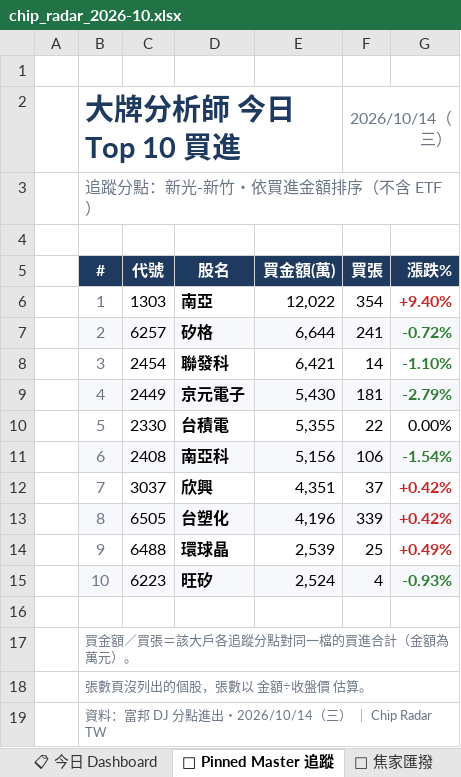
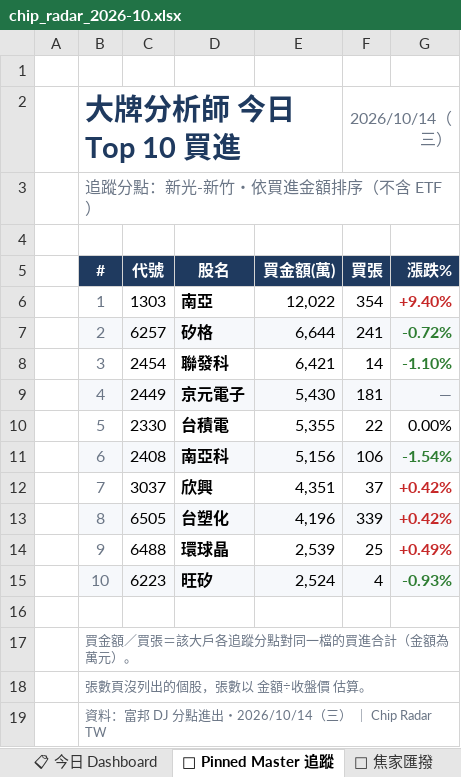
Before and after one commit to DRwillychiu/CHIP_RADAR_TW, an Excel workbook: data/reports/chip_radar_2026-10.xlsx, sheet 📌 Pinned Master 追蹤, drawn as a sheet; values as stored, in another font and other column widths than the file's, no borders; conditional formats not drawn; the diff names each change by its address in the sheet, - before the commit and + after, or states it on an @@ line.

```diff
--- a/data/reports/chip_radar_2026-10.xlsx (sheet 📌 Pinned Master 追蹤)
+++ b/data/reports/chip_radar_2026-10.xlsx (sheet 📌 Pinned Master 追蹤)
-G9 (漲跌%): -2.79%
+G9 (漲跌%): —
@@ G9 bold: on → off, text colour: #2E7D32 → #6B7686 @@
```
Also changed, not shown: sheet 20261014, data/reports/latest.xlsx, 27 other files.
